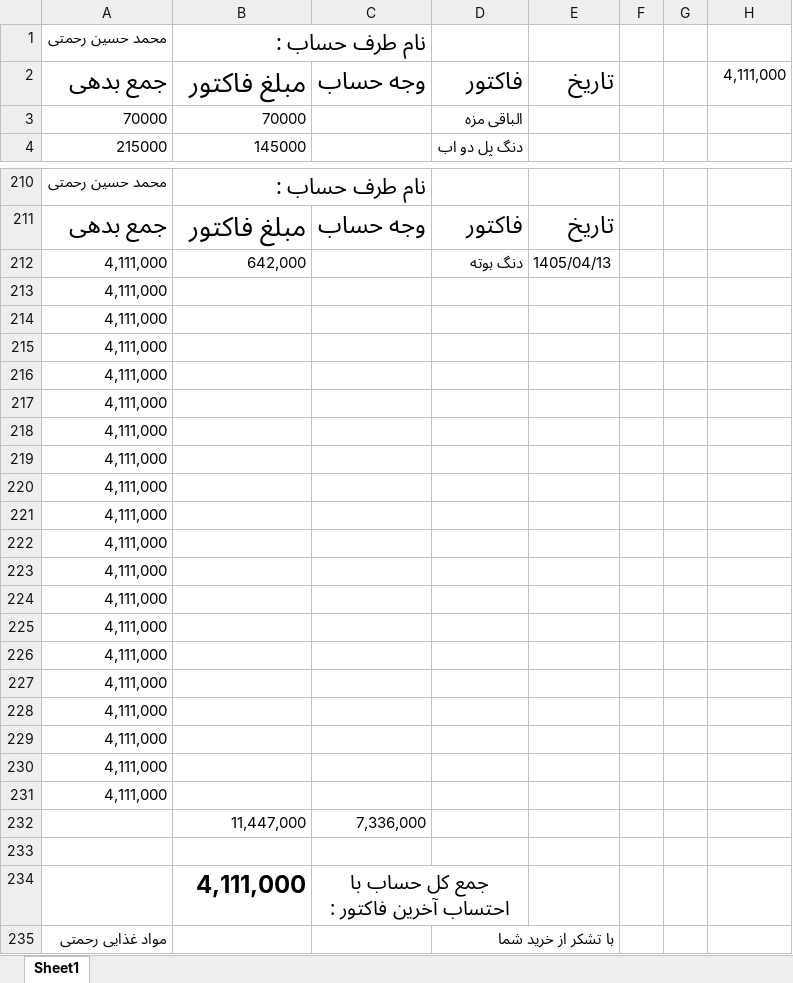
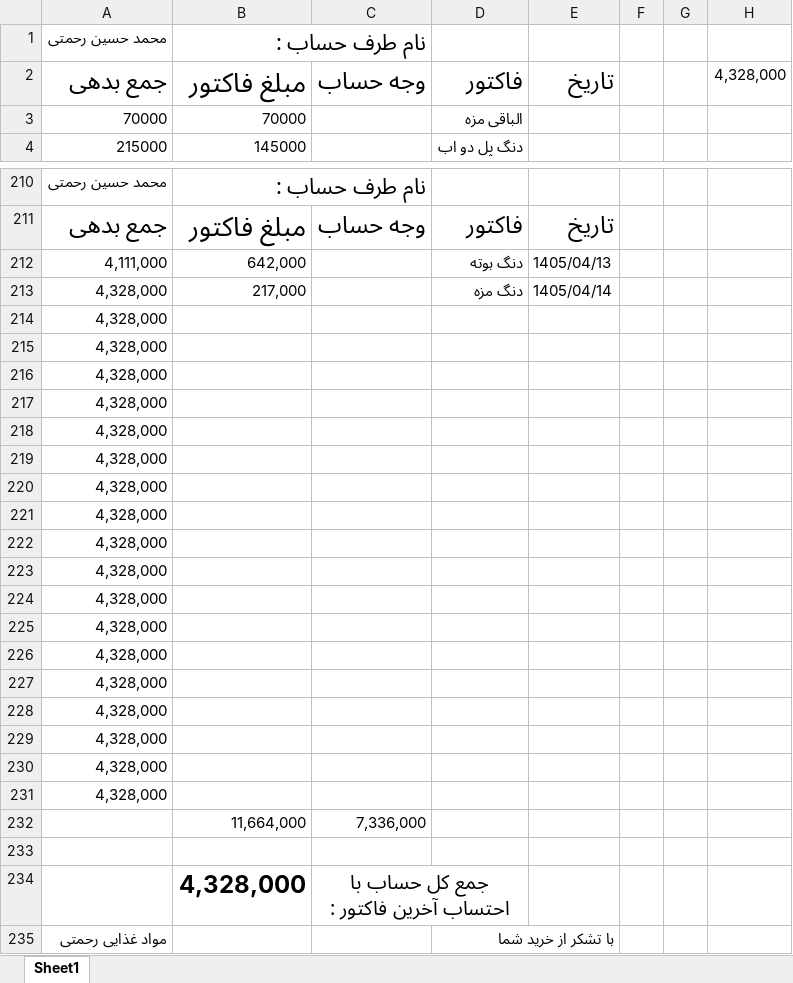
Before and after one commit to Hamidmarket/hesab, an Excel workbook: customers/mohammad hosein.xlsx, sheet Sheet1, drawn as a sheet; only a part is shown, gaps mark what is left out; values as stored, in another font and other column widths than the file's, no borders; conditional formats not drawn; removed rows and columns are numbered as before the commit, all else as after; the diff names each change by its address in the sheet, - before the commit and + after, or states it on an @@ line.

```diff
--- a/customers/mohammad hosein.xlsx (sheet Sheet1)
+++ b/customers/mohammad hosein.xlsx (sheet Sheet1)
-H2: 4,111,000
+H2: 4,328,000
-row 213: 4,111,000
+row 213: 4,328,000 | 217,000 |  | دنگ مزه | 1405/04/14
-A214:A231: 4,111,000
+A214:A231: 4,328,000
-B232: 11,447,000
+B232: 11,664,000
-B234: 4,111,000
+B234: 4,328,000
```
Also changed, not shown: customers.xlsx, customers/abas.xlsx, 4 other files.
